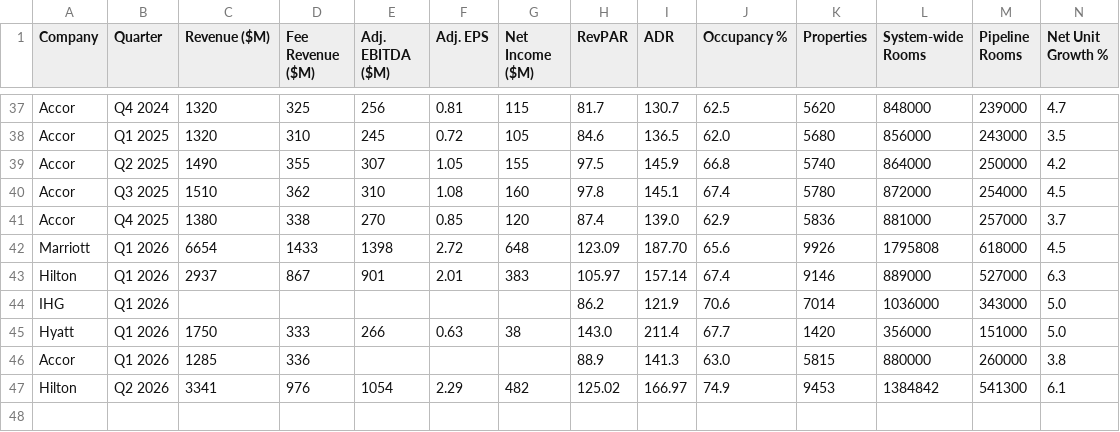
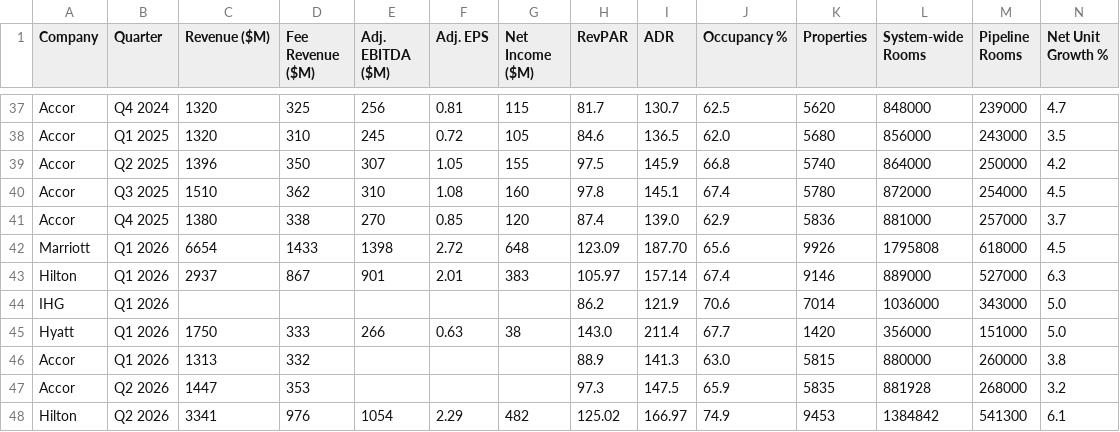
Before and after one commit to amandaseifried/hospitality-dashboard, a CSV file: data/hotel_kpis.csv, drawn as a sheet; only a part is shown, gaps mark what is left out; rows hold the shown columns only; the diff names each change by its address in the sheet, - before the commit and + after, or states it on an @@ line.

```diff
--- a/data/hotel_kpis.csv
+++ b/data/hotel_kpis.csv
-C39 (Revenue ($M)): 1490
+C39 (Revenue ($M)): 1396
-D39 (Fee Revenue ($M)): 355
+D39 (Fee Revenue ($M)): 350
-C46 (Revenue ($M)): 1285
+C46 (Revenue ($M)): 1313
-D46 (Fee Revenue ($M)): 336
+D46 (Fee Revenue ($M)): 332
+row 47: Accor | Q2 2026 | 1447 | 353 |  |  |  | 97.3 | 147.5 | 65.9 | 5835 | 881928 | 268000 | 3.2
```
Also changed, not shown: data/announced_growth.csv, 1 other file.
